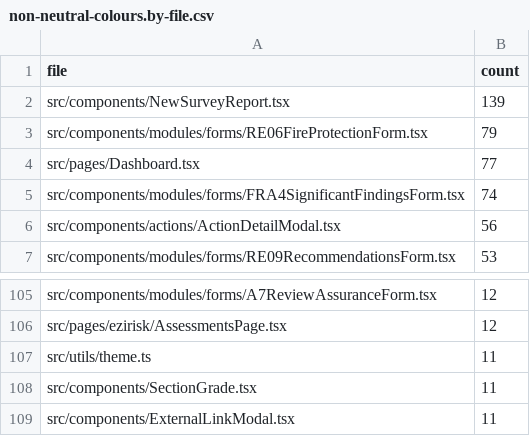
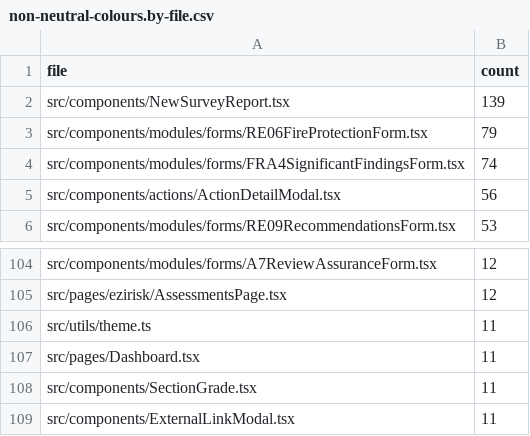
Before and after one commit to morrej05/ClearRisk2, a CSV file: docs/non-neutral-colours.by-file.csv, drawn as a sheet; only a part is shown, gaps mark what is left out; removed rows and columns are numbered as before the commit, all else as after; the diff names each change by its address in the sheet, - before the commit and + after, or states it on an @@ line.

```diff
--- a/docs/non-neutral-colours.by-file.csv
+++ b/docs/non-neutral-colours.by-file.csv
-row 4: src/pages/Dashboard.tsx | 77
+row 107: src/pages/Dashboard.tsx | 11
```
Also changed, not shown: docs/non-neutral-colours.by-class.csv, docs/non-neutral-colours.occurrences.csv, 5 other files.
